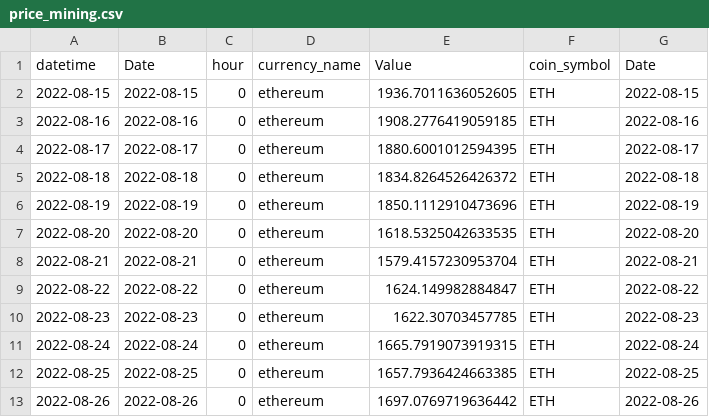
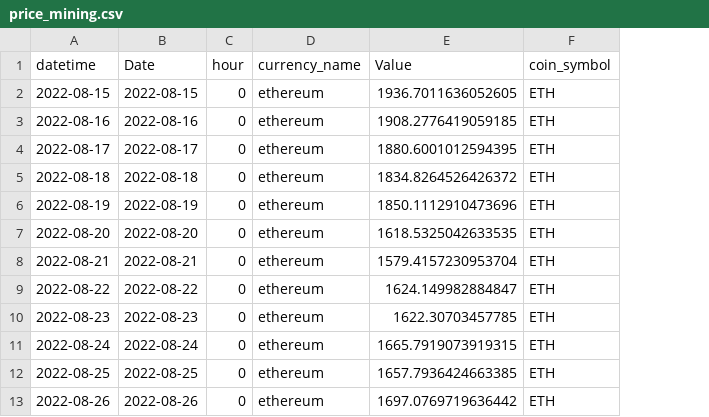
Before and after one commit to rushmetra/MD-Project, a CSV file: data/price_mining.csv, drawn as a sheet; only a part is shown; the diff names each change by its address in the sheet, - before the commit and + after, or states it on an @@ line.

```diff
--- a/data/price_mining.csv
+++ b/data/price_mining.csv
-column G (Date), rows 2-13: 2022-08-15 | 2022-08-16 | 2022-08-17 | 2022-08-18 | 2022-08-19 | 2022-08-20 | 2022-08-21 | 2022-08-22 | 2022-08-23 | 2022-08-24 | 2022-08-25 | 2022-08-26
```
Also changed, not shown: 6 other files.
